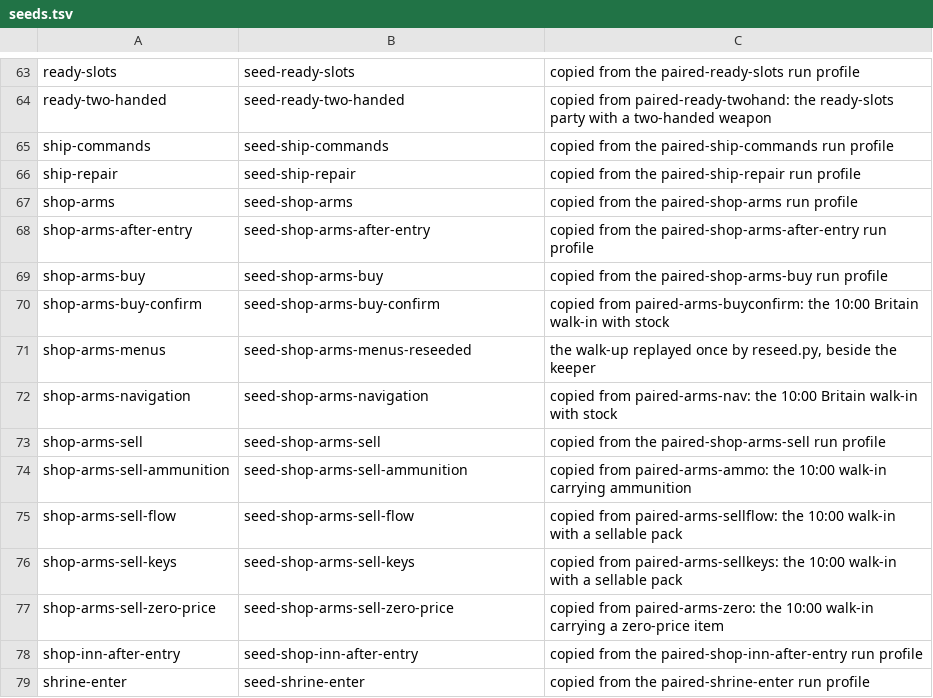
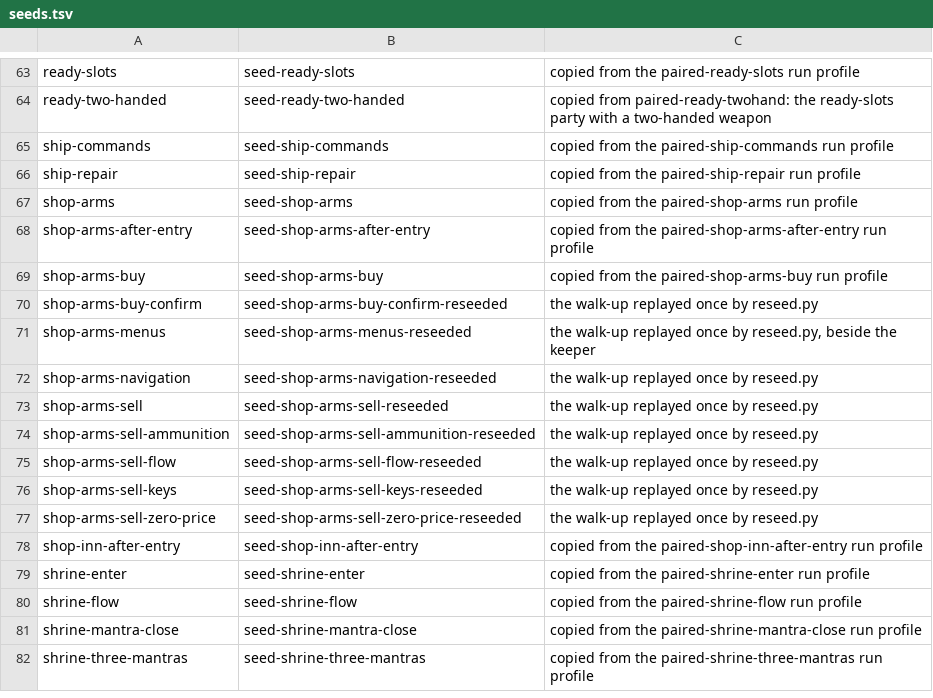
Before and after one commit to cleak/u5-engine, a TSV file: qa/paired/seeds.tsv, drawn as a sheet; only a part is shown, gaps mark what is left out; the shorter side is filled out with more unchanged rows.

Commit message:
qa: convert the arms-shop family to seeded scenarios
`reseed.py` gains the rewrite half of the recipe: given the shot the walk
ends on and the shot to resume after, it replays the walk into a seed,
rewrites the scenario to start there, and repoints its `seeds.tsv` row.
`--contact-opens` opens with Passes instead of Talk, because `shops.md`
§2's automatic conversation contact opens the overlay on the first
schedule pass beside the keeper.

All seven remaining arms scenarios share one shape - `overworld entered
arrived look talk` and then their own shop beats - and all seven scripted
the same twenty-six steps in from the town gate. Replaying that walk once
per scenario removes the drift that made their later beats compare
unrelated windows.

Also corrects `shop-arms-sell-flow`'s header, which described the Buy
confirmation. That is `shop-arms-buy-confirm`; the two files have carried
the same header since they were written.

```diff
--- a/qa/paired/seeds.tsv
+++ b/qa/paired/seeds.tsv
@@ -69,10 +69,10 @@ shop-arms-after-entry	seed-shop-arms-after-entry	copied from the paired-shop-arm
 shop-arms-buy	seed-shop-arms-buy	copied from the paired-shop-arms-buy run profile
-shop-arms-buy-confirm	seed-shop-arms-buy-confirm	copied from paired-arms-buyconfirm: the 10:00 Britain walk-in with stock
+shop-arms-buy-confirm	seed-shop-arms-buy-confirm-reseeded	the walk-up replayed once by reseed.py
 shop-arms-menus	seed-shop-arms-menus-reseeded	the walk-up replayed once by reseed.py, beside the keeper
-shop-arms-navigation	seed-shop-arms-navigation	copied from paired-arms-nav: the 10:00 Britain walk-in with stock
-shop-arms-sell	seed-shop-arms-sell	copied from the paired-shop-arms-sell run profile
-shop-arms-sell-ammunition	seed-shop-arms-sell-ammunition	copied from paired-arms-ammo: the 10:00 walk-in carrying ammunition
-shop-arms-sell-flow	seed-shop-arms-sell-flow	copied from paired-arms-sellflow: the 10:00 walk-in with a sellable pack
-shop-arms-sell-keys	seed-shop-arms-sell-keys	copied from paired-arms-sellkeys: the 10:00 walk-in with a sellable pack
-shop-arms-sell-zero-price	seed-shop-arms-sell-zero-price	copied from paired-arms-zero: the 10:00 walk-in carrying a zero-price item
+shop-arms-navigation	seed-shop-arms-navigation-reseeded	the walk-up replayed once by reseed.py
+shop-arms-sell	seed-shop-arms-sell-reseeded	the walk-up replayed once by reseed.py
+shop-arms-sell-ammunition	seed-shop-arms-sell-ammunition-reseeded	the walk-up replayed once by reseed.py
+shop-arms-sell-flow	seed-shop-arms-sell-flow-reseeded	the walk-up replayed once by reseed.py
+shop-arms-sell-keys	seed-shop-arms-sell-keys-reseeded	the walk-up replayed once by reseed.py
+shop-arms-sell-zero-price	seed-shop-arms-sell-zero-price-reseeded	the walk-up replayed once by reseed.py
 shop-inn-after-entry	seed-shop-inn-after-entry	copied from the paired-shop-inn-after-entry run profile
```
Also changed, not shown: qa/paired/shop-arms-buy-confirm.tsv, qa/paired/shop-arms-navigation.tsv, 6 other files.
